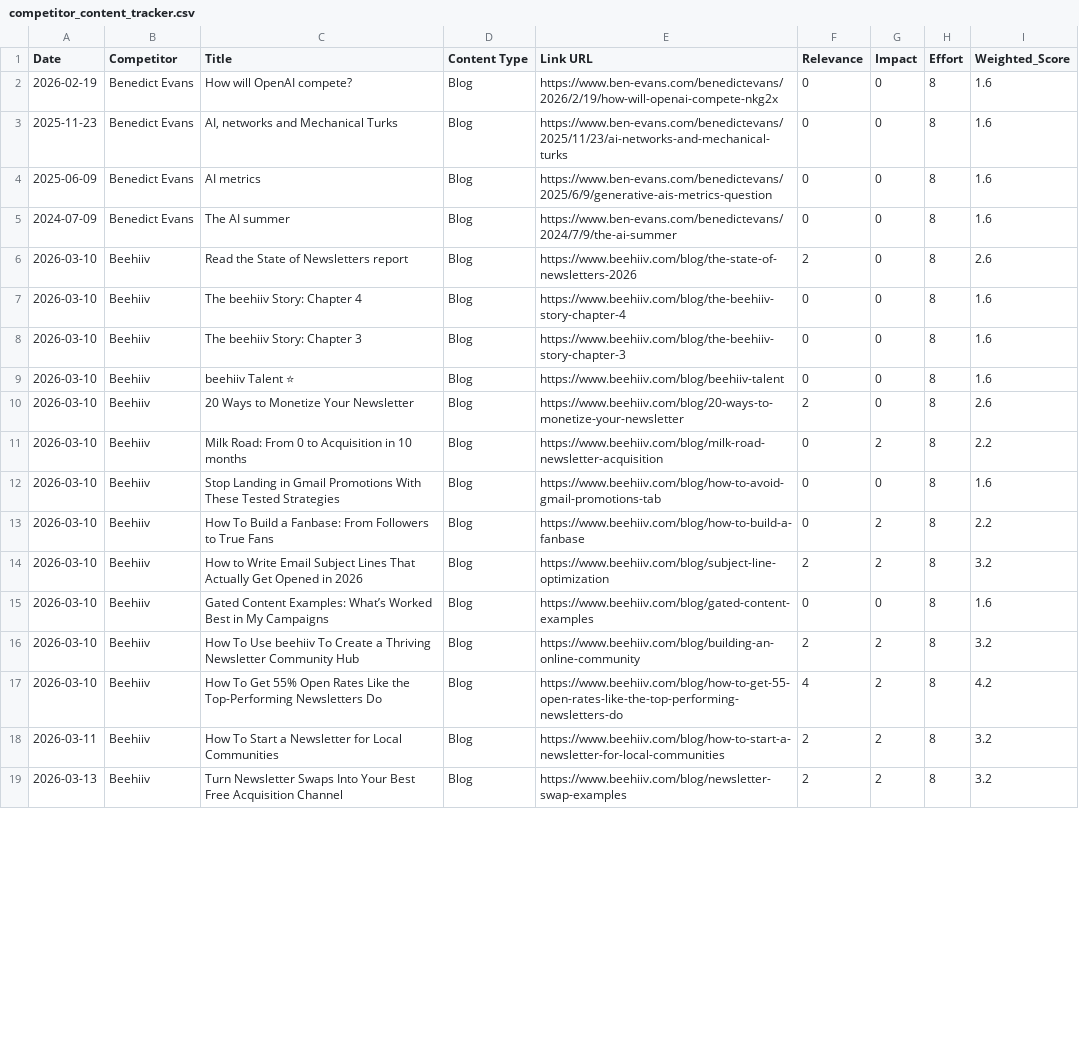
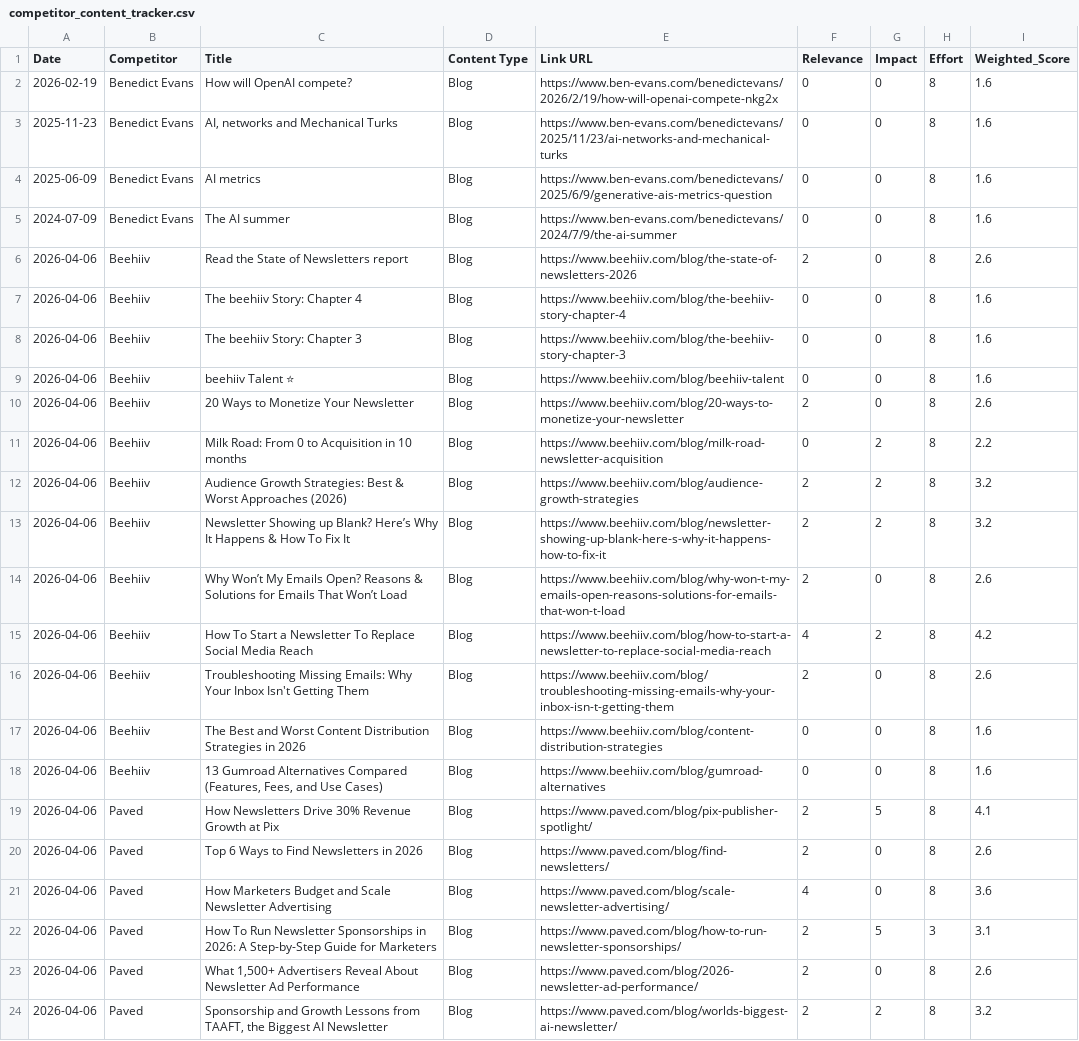
Before and after one commit to neel-mishra/hostfully, a CSV file: outputs/docs/competitor content tracker/blogs/competitor_content_tracker.csv, drawn as a sheet; only a part is shown; removed rows and columns are numbered as before the commit, all else as after; the diff covers the shown part only; the diff names each change by its address in the sheet, - before the commit and + after, or states it on an @@ line.

```diff
--- a/outputs/docs/competitor content tracker/blogs/competitor_content_tracker.csv
+++ b/outputs/docs/competitor content tracker/blogs/competitor_content_tracker.csv
-A6:A11 (Date): 2026-03-10
+A6:A11 (Date): 2026-04-06
-row 12: 2026-03-10 | Beehiiv | Stop Landing in Gmail Promotions With These Tested Strategies | Blog | https://www.beehiiv.com/blog/how-to-avoid-gmail-promotions-tab | 0 | 0 | 8 | 1.6
-row 13: 2026-03-10 | Beehiiv | How To Build a Fanbase: From Followers to True Fans | Blog | https://www.beehiiv.com/blog/how-to-build-a-fanbase | 0 | 2 | 8 | 2.2
-A12 (Date): 2026-03-10
+A12 (Date): 2026-04-06
-C12 (Title): How to Write Email Subject Lines That Actually Get Opened in 2026
+C12 (Title): Audience Growth Strategies: Best & Worst Approaches (2026)
-E12 (Link URL): https://www.beehiiv.com/blog/subject-line-optimization
+E12 (Link URL): https://www.beehiiv.com/blog/audience-growth-strategies
-row 15: 2026-03-10 | Beehiiv | Gated Content Examples: What’s Worked Best in My Campaigns | Blog | https://www.beehiiv.com/blog/gated-content-examples | 0 | 0 | 8 | 1.6
-A13 (Date): 2026-03-10
+A13 (Date): 2026-04-06
-C13 (Title): How To Use beehiiv To Create a Thriving Newsletter Community Hub
+C13 (Title): Newsletter Showing up Blank? Here’s Why It Happens & How To Fix It
-E13 (Link URL): https://www.beehiiv.com/blog/building-an-online-community
+E13 (Link URL): https://www.beehiiv.com/blog/newsletter-showing-up-blank-here-s-why-it-happens-how-to-fix-it
+row 14: 2026-04-06 | Beehiiv | Why Won’t My Emails Open? Reasons & Solutions for Emails That Won’t Load | Blog | https://www.beehiiv.com/blog/why-won-t-my-emails-open-reasons-solutions-for-emails-that-won-t-load | 2 | 0 | 8 | 2.6
-A15 (Date): 2026-03-10
+A15 (Date): 2026-04-06
-C15 (Title): How To Get 55% Open Rates Like the Top-Performing Newsletters Do
+C15 (Title): How To Start a Newsletter To Replace Social Media Reach
-E15 (Link URL): https://www.beehiiv.com/blog/how-to-get-55-open-rates-like-the-top-performing-newsletters-do
+E15 (Link URL): https://www.beehiiv.com/blog/how-to-start-a-newsletter-to-replace-social-media-reach
-A16 (Date): 2026-03-11
+A16 (Date): 2026-04-06
-C16 (Title): How To Start a Newsletter for Local Communities
+C16 (Title): Troubleshooting Missing Emails: Why Your Inbox Isn't Getting Them
-E16 (Link URL): https://www.beehiiv.com/blog/how-to-start-a-newsletter-for-local-communities
+E16 (Link URL): https://www.beehiiv.com/blog/troubleshooting-missing-emails-why-your-inbox-isn-t-getting-them
-G16 (Impact): 2
+G16 (Impact): 0
-I16 (Weighted_Score): 3.2
+I16 (Weighted_Score): 2.6
+row 17: 2026-04-06 | Beehiiv | The Best and Worst Content Distribution Strategies in 2026 | Blog | https://www.beehiiv.com/blog/content-distribution-strategies | 0 | 0 | 8 | 1.6
+row 18: 2026-04-06 | Beehiiv | 13 Gumroad Alternatives Compared (Features, Fees, and Use Cases) | Blog | https://www.beehiiv.com/blog/gumroad-alternatives | 0 | 0 | 8 | 1.6
+row 19: 2026-04-06 | Paved | How Newsletters Drive 30% Revenue Growth at Pix | Blog | https://www.paved.com/blog/pix-publisher-spotlight/ | 2 | 5 | 8 | 4.1
+row 20: 2026-04-06 | Paved | Top 6 Ways to Find Newsletters in 2026 | Blog | https://www.paved.com/blog/find-newsletters/ | 2 | 0 | 8 | 2.6
+row 21: 2026-04-06 | Paved | How Marketers Budget and Scale Newsletter Advertising | Blog | https://www.paved.com/blog/scale-newsletter-advertising/ | 4 | 0 | 8 | 3.6
+row 22: 2026-04-06 | Paved | How To Run Newsletter Sponsorships in 2026: A Step-by-Step Guide for Marketers | Blog | https://www.paved.com/blog/how-to-run-newsletter-sponsorships/ | 2 | 5 | 3 | 3.1
+row 23: 2026-04-06 | Paved | What 1,500+ Advertisers Reveal About Newsletter Ad Performance | Blog | https://www.paved.com/blog/2026-newsletter-ad-performance/ | 2 | 0 | 8 | 2.6
-A24 (Date): 2026-03-13
+A24 (Date): 2026-04-06
-B24 (Competitor): Beehiiv
+B24 (Competitor): Paved
-C24 (Title): Turn Newsletter Swaps Into Your Best Free Acquisition Channel
+C24 (Title): Sponsorship and Growth Lessons from TAAFT, the Biggest AI Newsletter
-E24 (Link URL): https://www.beehiiv.com/blog/newsletter-swap-examples
+E24 (Link URL): https://www.paved.com/blog/worlds-biggest-ai-newsletter/
```
Also changed, not shown: 3 added rows and 12 edited cells elsewhere in this file, outputs/docs/competitor content tracker/blogs/content_pipeline.csv, 2 other files.
